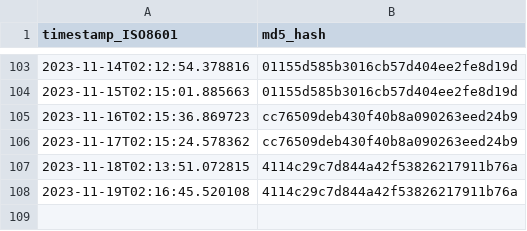
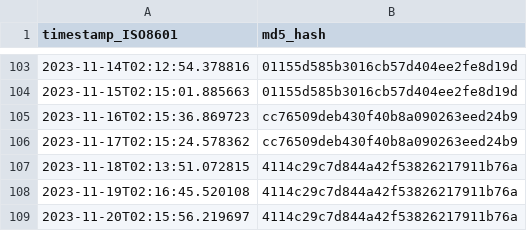
Before and after one commit to thoppe/Federal-AI-inventory-analysis-2023, a CSV file: data/ai_gov_md5hash.csv, drawn as a sheet; only a part is shown, gaps mark what is left out; the diff names each change by its address in the sheet, - before the commit and + after, or states it on an @@ line.

```diff
--- a/data/ai_gov_md5hash.csv
+++ b/data/ai_gov_md5hash.csv
+row 109: 2023-11-20T02:15:56.219697 | 4114c29c7d844a42f53826217911b76a
```
